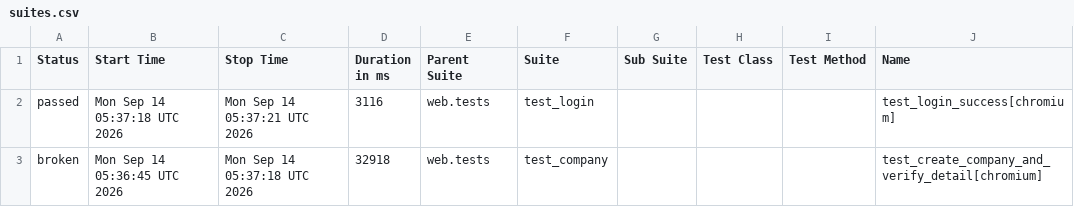
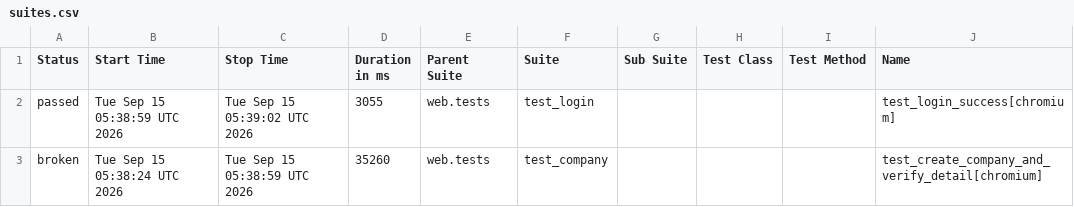
Before and after one commit to rizkyiff/Playwright-Python-With-AI, a CSV file: data/suites.csv, drawn as a sheet; only a part is shown; the diff names each change by its address in the sheet, - before the commit and + after, or states it on an @@ line.

```diff
--- a/data/suites.csv
+++ b/data/suites.csv
-B2 (Start Time): Mon Sep 14 05:37:18 UTC 2026
+B2 (Start Time): Tue Sep 15 05:38:59 UTC 2026
-C2 (Stop Time): Mon Sep 14 05:37:21 UTC 2026
+C2 (Stop Time): Tue Sep 15 05:39:02 UTC 2026
-D2 (Duration in ms): 3116
+D2 (Duration in ms): 3055
-B3 (Start Time): Mon Sep 14 05:36:45 UTC 2026
+B3 (Start Time): Tue Sep 15 05:38:24 UTC 2026
-C3 (Stop Time): Mon Sep 14 05:37:18 UTC 2026
+C3 (Stop Time): Tue Sep 15 05:38:59 UTC 2026
-D3 (Duration in ms): 32918
+D3 (Duration in ms): 35260
```
Also changed, not shown: 23 other files.
